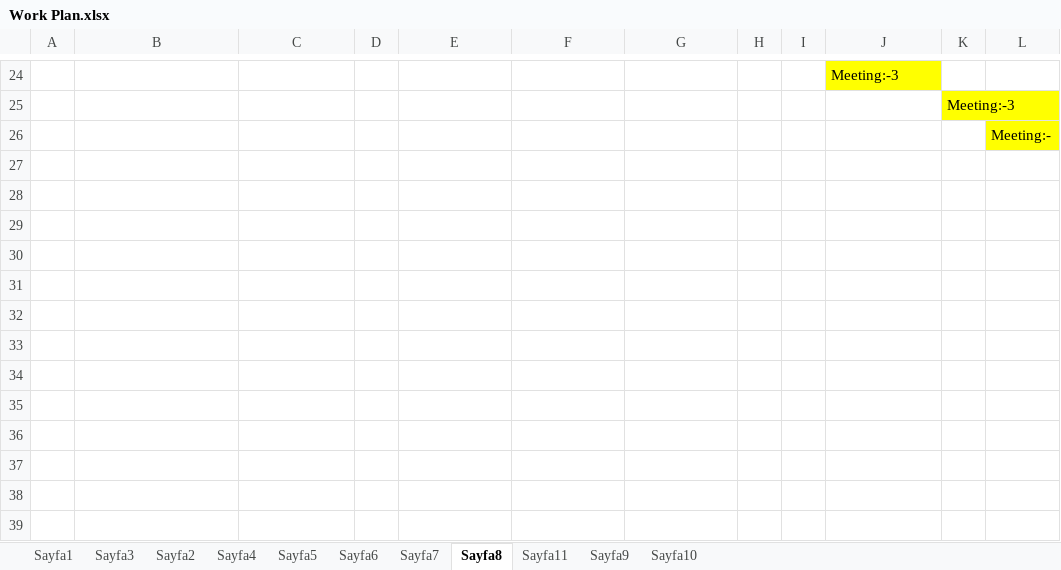
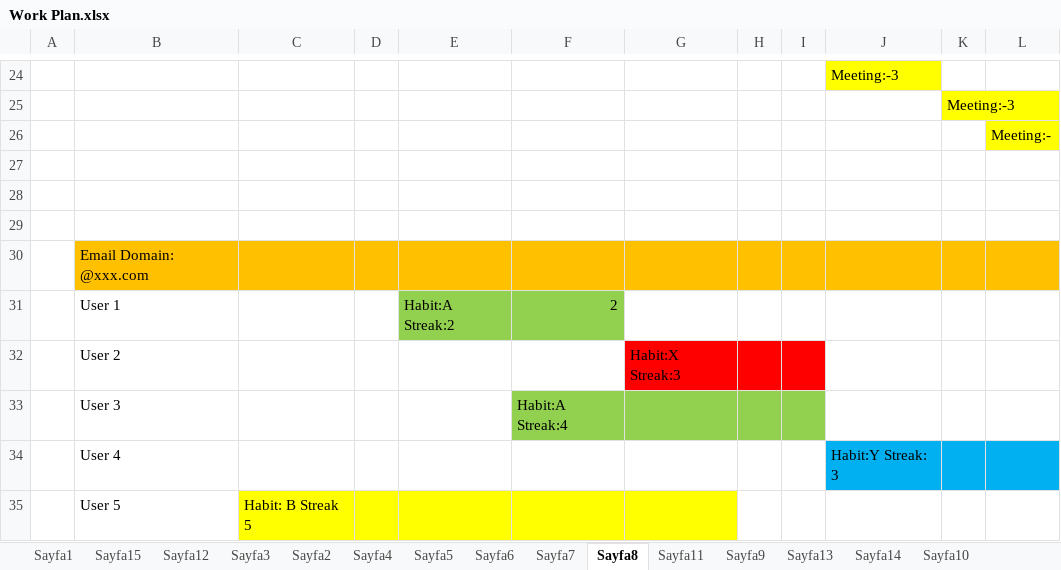
Before and after one commit to ufukcbicici/phd_work, an Excel workbook: Work Plan.xlsx, sheet Sayfa8, drawn as a sheet; only a part is shown, gaps mark what is left out; values as stored, in another font and other column widths than the file's, no borders; the diff names each change by its address in the sheet, - before the commit and + after, or states it on an @@ line.

```diff
--- a/Work Plan.xlsx (sheet Sayfa8)
+++ b/Work Plan.xlsx (sheet Sayfa8)
+sheet tab: Sayfa15
+sheet tab: Sayfa12
+sheet tab: Sayfa13
+sheet tab: Sayfa14
+row 27: (empty)
+row 28: (empty)
+row 29: (empty)
+row 30:  | Email Domain: @xxx.com
+row 31:  | User 1 |  |  | Habit:A Streak:2 | 2
+row 32:  | User 2 |  |  |  |  | Habit:X Streak:3
+row 33:  | User 3 |  |  |  | Habit:A Streak:4
+row 34:  | User 4 |  |  |  |  |  |  |  | Habit:Y Streak: 3
+row 35:  | User 5 | Habit: B Streak 5
```
Also changed, not shown: sheet Sayfa1, 5 other files.
